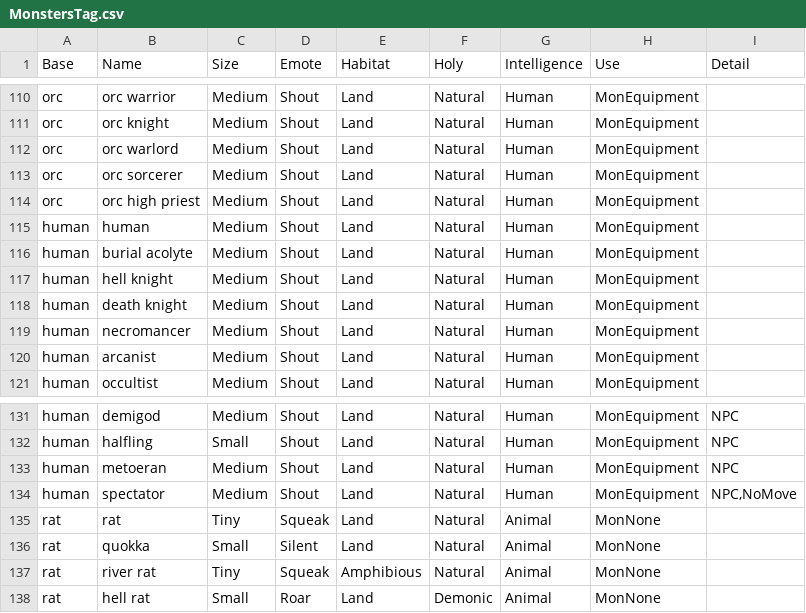
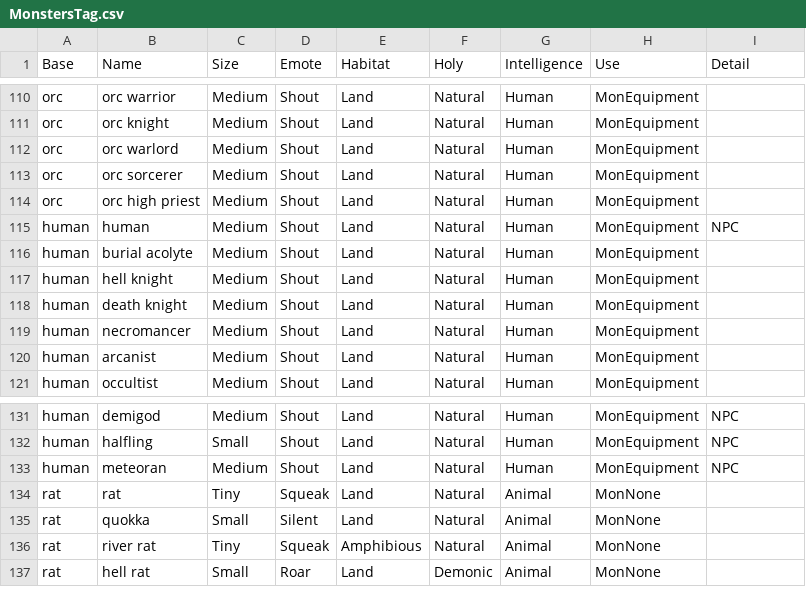
Before and after one commit to joelelmercarlson/random, a CSV file: GameData/MonstersTag.csv, drawn as a sheet; only a part is shown, gaps mark what is left out.

```diff
--- a/GameData/MonstersTag.csv
+++ b/GameData/MonstersTag.csv
@@ -114,3 +114,3 @@ orc,orc sorcerer,Medium,Shout,Land,Natural,Human,MonEquipment,
 orc,orc high priest,Medium,Shout,Land,Natural,Human,MonEquipment,
-human,human,Medium,Shout,Land,Natural,Human,MonEquipment,
+human,human,Medium,Shout,Land,Natural,Human,MonEquipment,NPC
 human,burial acolyte,Medium,Shout,Land,Natural,Human,MonEquipment,
@@ -132,4 +132,3 @@ human,demigod,Medium,Shout,Land,Natural,Human,MonEquipment,NPC
 human,halfling,Small,Shout,Land,Natural,Human,MonEquipment,NPC
-human,metoeran,Medium,Shout,Land,Natural,Human,MonEquipment,NPC
-human,spectator,Medium,Shout,Land,Natural,Human,MonEquipment,"NPC,NoMove"
+human,meteoran,Medium,Shout,Land,Natural,Human,MonEquipment,NPC
 rat,rat,Tiny,Squeak,Land,Natural,Animal,MonNone,
```
Also changed, not shown: GameData/Monsters.csv.
